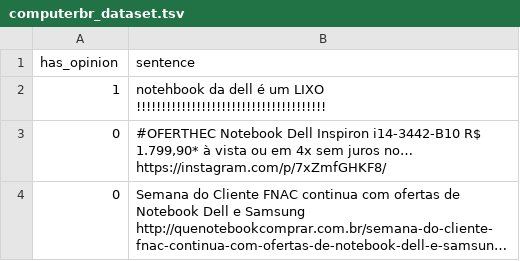
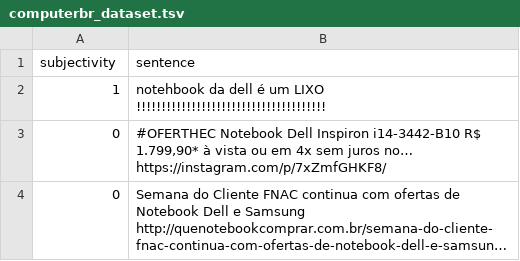
Before and after one commit to migvanderlei/textual-features, a TSV file: res/datasets/computerbr_dataset.tsv, drawn as a sheet; only a part is shown; long unchanged cells end in ….

Commit message:
fix: fix dataset names

```diff
--- a/res/datasets/computerbr_dataset.tsv
+++ b/res/datasets/computerbr_dataset.tsv
@@ -1,2 +1,2 @@
-has_opinion	sentence
+subjectivity	sentence
 1	notehbook da dell é um LIXO !!!!!!!!!!!!!!!!!!!!!!!!!!!!!!!!!!!!!!
```
Also changed, not shown: res/datasets/tripadvisor_dataset.tsv, 2 other files.
